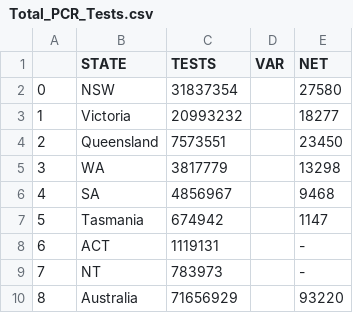
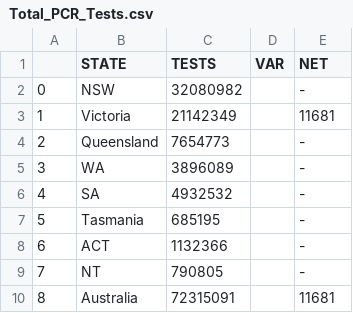
Before and after one commit to Manoz192638/COVID-Data, a CSV file: Covidlive.com.au/Total_PCR_Tests.csv, drawn as a sheet.

```diff
--- a/Covidlive.com.au/Total_PCR_Tests.csv
+++ b/Covidlive.com.au/Total_PCR_Tests.csv
@@ -1,10 +1,10 @@
 ,STATE,TESTS,VAR,NET
-0,NSW,31837354,,27580
-1,Victoria,20993232,,18277
-2,Queensland,7573551,,23450
-3,WA,3817779,,13298
-4,SA,4856967,,9468
-5,Tasmania,674942,,1147
-6,ACT,1119131,,-
-7,NT,783973,,-
-8,Australia,71656929,,93220
+0,NSW,32080982,,-
+1,Victoria,21142349,,11681
+2,Queensland,7654773,,-
+3,WA,3896089,,-
+4,SA,4932532,,-
+5,Tasmania,685195,,-
+6,ACT,1132366,,-
+7,NT,790805,,-
+8,Australia,72315091,,11681
```
Also changed, not shown: Covidlive.com.au/New_Cases.csv, Covidlive.com.au/Total_Boosters_Administered.csv, 10 other files.
